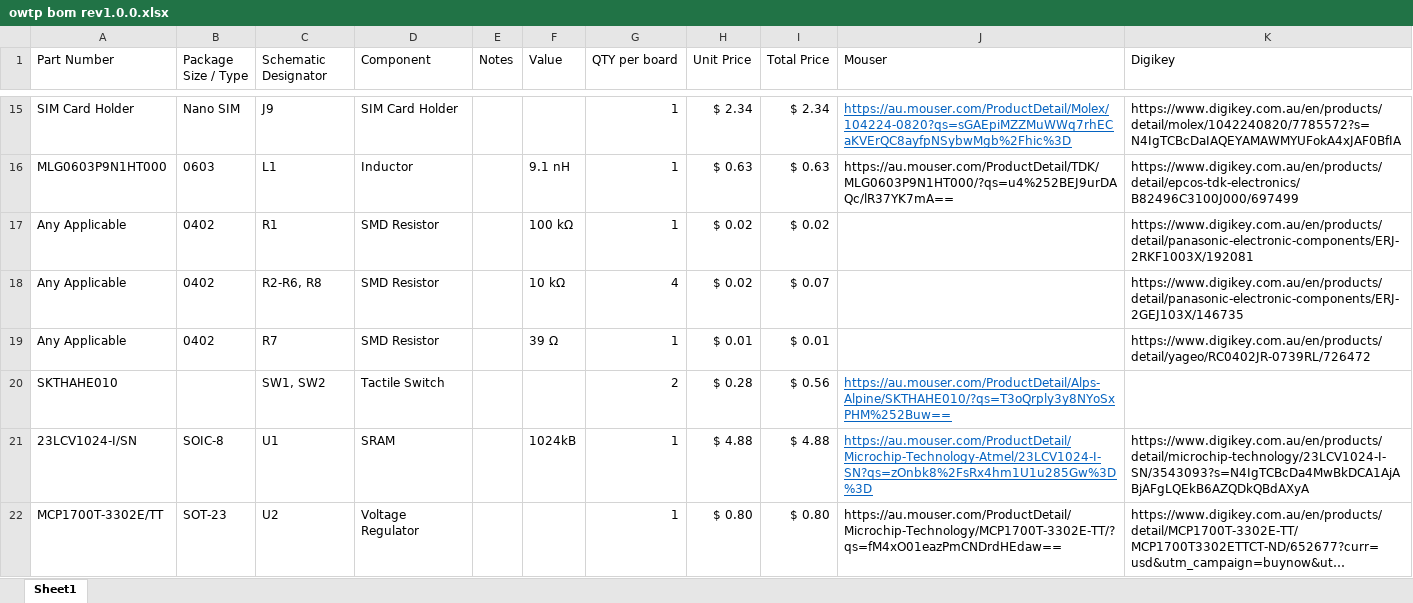
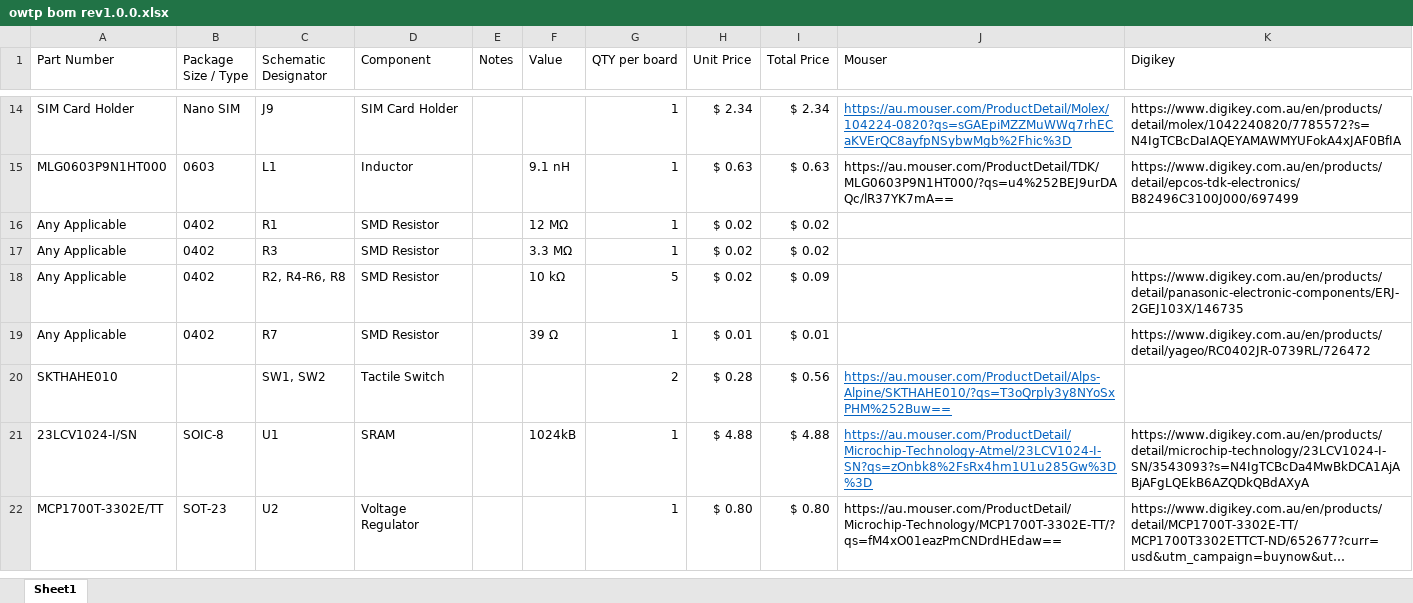
Before and after one commit to Monash-BoSL/BoSLcam, an Excel workbook: EDA/owtp bom rev1.0.0.xlsx, sheet Sheet1, drawn as a sheet; only a part is shown, gaps mark what is left out; long unchanged cells end in …; values as stored, in another font and other column widths than the file's, no borders; addresses are those after the commit; the diff covers the shown part only; the diff names each change by its address in the sheet, - before the commit and + after, or states it on an @@ line.

Commit message:
added production files

```diff
--- a/EDA/owtp bom rev1.0.0.xlsx (sheet Sheet1)
+++ b/EDA/owtp bom rev1.0.0.xlsx (sheet Sheet1)
-F16 (Value): 100 kΩ
+F16 (Value): 12 MΩ
-K16 (Digikey): https://www.digikey.com.au/en/products/detail/panasonic-electronic-components/ERJ-2RKF1003X/192081
+K16 (Digikey): (empty)
+row 17: Any Applicable | 0402 | R3 | SMD Resistor |  | 3.3 MΩ | 1 | $ 0.02 | $ 0.02
-C18 (Schematic Designator): R2-R6, R8
+C18 (Schematic Designator): R2, R4-R6, R8
-G18 (QTY per board): 4
+G18 (QTY per board): 5
-I18 (Total Price): $ 0.07
+I18 (Total Price): $ 0.09
```
Also changed, not shown: 1 added row, 1 removed row and 5 edited cells elsewhere in this sheet, formulas that keep their value, 48 other files.
